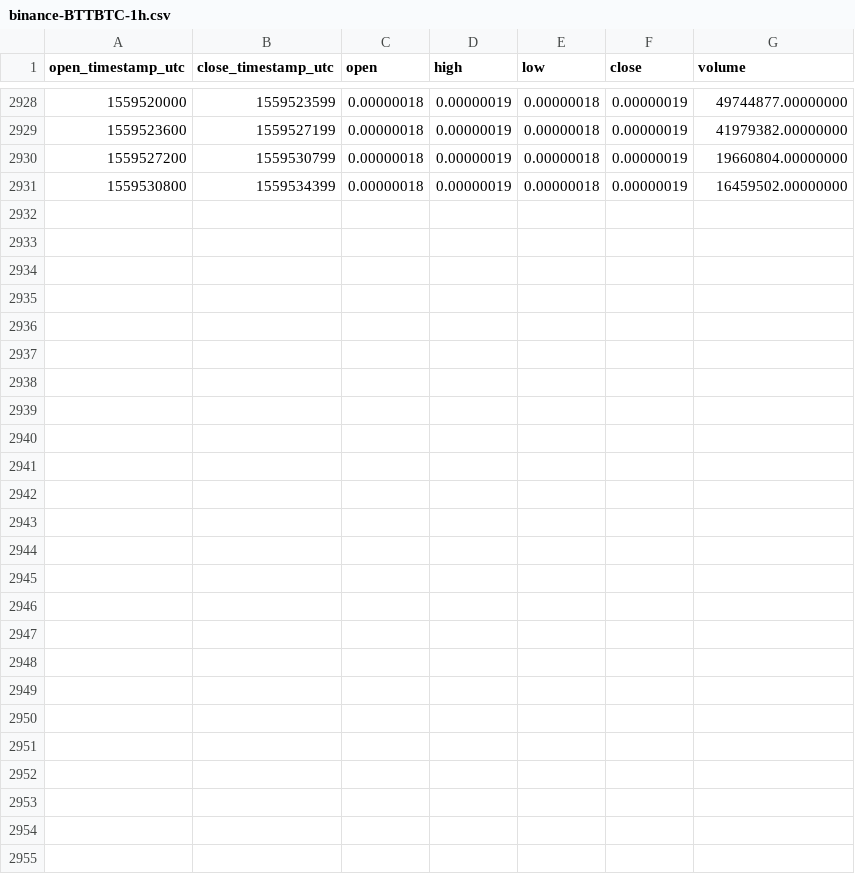
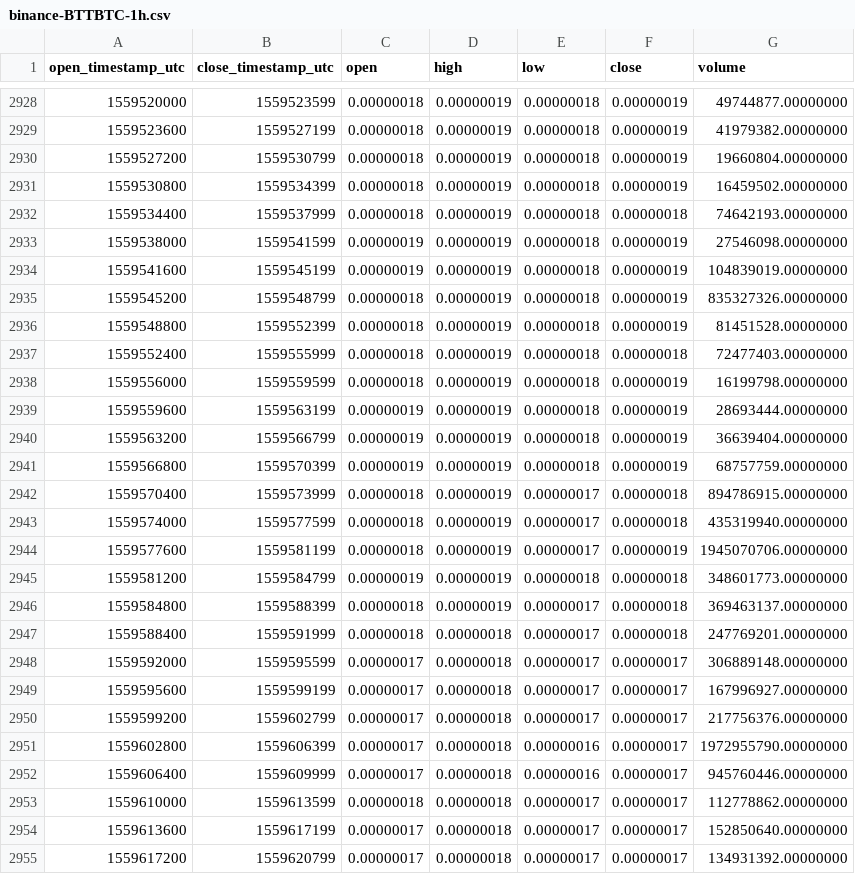
Before and after one commit to cryptobigbro/binance-BTTBTC, a CSV file: binance-BTTBTC-1h.csv, drawn as a sheet; only a part is shown, gaps mark what is left out.

Commit message:
Update OHLCV data.

```diff
--- a/binance-BTTBTC-1h.csv
+++ b/binance-BTTBTC-1h.csv
@@ -2931 +2931,25 @@ open_timestamp_utc,close_timestamp_utc,open,high,low,close,volume
 1559530800,1559534399,0.00000018,0.00000019,0.00000018,0.00000019,16459502.00000000
+1559534400,1559537999,0.00000018,0.00000019,0.00000018,0.00000018,74642193.00000000
+1559538000,1559541599,0.00000019,0.00000019,0.00000018,0.00000019,27546098.00000000
+1559541600,1559545199,0.00000019,0.00000019,0.00000018,0.00000019,104839019.00000000
+1559545200,1559548799,0.00000018,0.00000019,0.00000018,0.00000019,835327326.00000000
+1559548800,1559552399,0.00000018,0.00000019,0.00000018,0.00000019,81451528.00000000
+1559552400,1559555999,0.00000018,0.00000019,0.00000018,0.00000018,72477403.00000000
+1559556000,1559559599,0.00000018,0.00000019,0.00000018,0.00000019,16199798.00000000
+1559559600,1559563199,0.00000019,0.00000019,0.00000018,0.00000019,28693444.00000000
+1559563200,1559566799,0.00000019,0.00000019,0.00000018,0.00000019,36639404.00000000
+1559566800,1559570399,0.00000019,0.00000019,0.00000018,0.00000019,68757759.00000000
+1559570400,1559573999,0.00000018,0.00000019,0.00000017,0.00000018,894786915.00000000
+1559574000,1559577599,0.00000018,0.00000019,0.00000017,0.00000018,435319940.00000000
+1559577600,1559581199,0.00000018,0.00000019,0.00000017,0.00000019,1945070706.00000000
+1559581200,1559584799,0.00000019,0.00000019,0.00000018,0.00000018,348601773.00000000
+1559584800,1559588399,0.00000018,0.00000019,0.00000017,0.00000018,369463137.00000000
+1559588400,1559591999,0.00000018,0.00000018,0.00000017,0.00000018,247769201.00000000
+1559592000,1559595599,0.00000017,0.00000018,0.00000017,0.00000017,306889148.00000000
+1559595600,1559599199,0.00000017,0.00000018,0.00000017,0.00000017,167996927.00000000
+1559599200,1559602799,0.00000017,0.00000018,0.00000017,0.00000017,217756376.00000000
+1559602800,1559606399,0.00000017,0.00000018,0.00000016,0.00000017,1972955790.00000000
+1559606400,1559609999,0.00000017,0.00000018,0.00000016,0.00000017,945760446.00000000
+1559610000,1559613599,0.00000018,0.00000018,0.00000017,0.00000017,112778862.00000000
+1559613600,1559617199,0.00000017,0.00000018,0.00000017,0.00000017,152850640.00000000
+1559617200,1559620799,0.00000017,0.00000018,0.00000017,0.00000017,134931392.00000000
```
Also changed, not shown: binance-BTTBTC-1d.csv.
